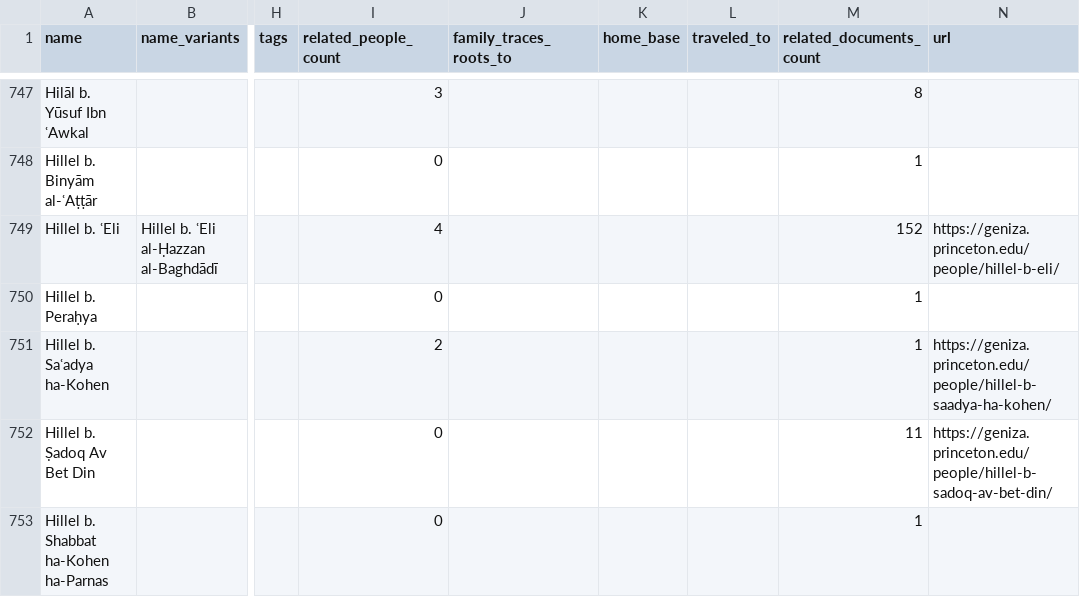
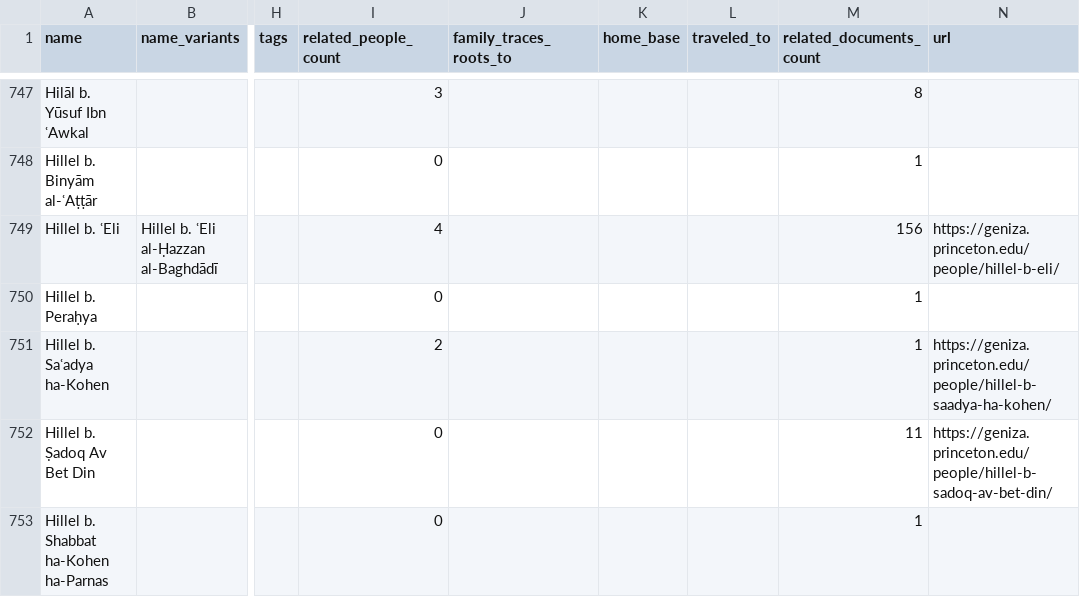
Before and after one commit to princetongenizalab/pgp-metadata, a CSV file: data/people.csv, drawn as a sheet; only a part is shown, gaps mark what is left out; the diff names each change by its address in the sheet, - before the commit and + after, or states it on an @@ line.

Commit message:
Automated metadata export from PGP - people
Co-authored-by: Matthew Dudley

```diff
--- a/data/people.csv
+++ b/data/people.csv
-M749 (related_documents_count): 152
+M749 (related_documents_count): 156
```
